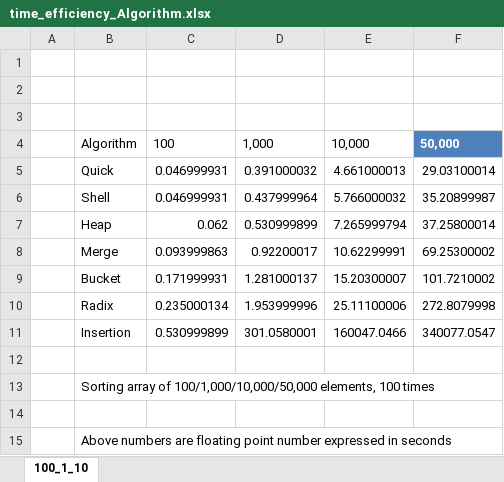
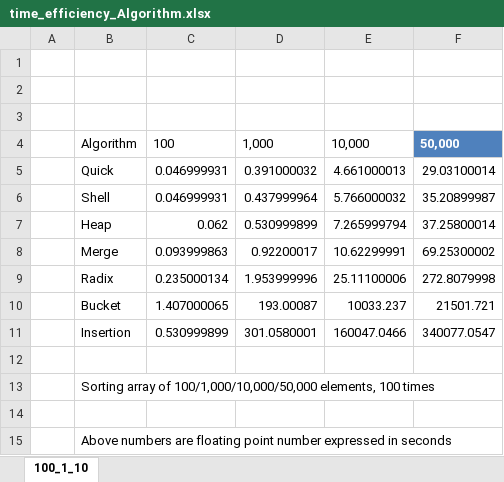
Before and after one commit to ojaswee/Algorithms_patternMatching, an Excel workbook: time_efficiency_Algorithm.xlsx, sheet 100_1_10, drawn as a sheet; values as stored, in another font and other column widths than the file's, no borders; charts and pictures and table styles not drawn; removed rows and columns are numbered as before the commit, all else as after; the diff names each change by its address in the sheet, - before the commit and + after, or states it on an @@ line.

Commit message:
updated bucket

```diff
--- a/time_efficiency_Algorithm.xlsx (sheet 100_1_10)
+++ b/time_efficiency_Algorithm.xlsx (sheet 100_1_10)
-row 9:  | Bucket | 0.171999931 | 1.281000137 | 15.20300007 | 101.7210002
+row 10:  | Bucket | 1.407000065 | 193.00087 | 10033.237 | 21501.721
```
Also changed, not shown: charts or pictures, 1 other file.
